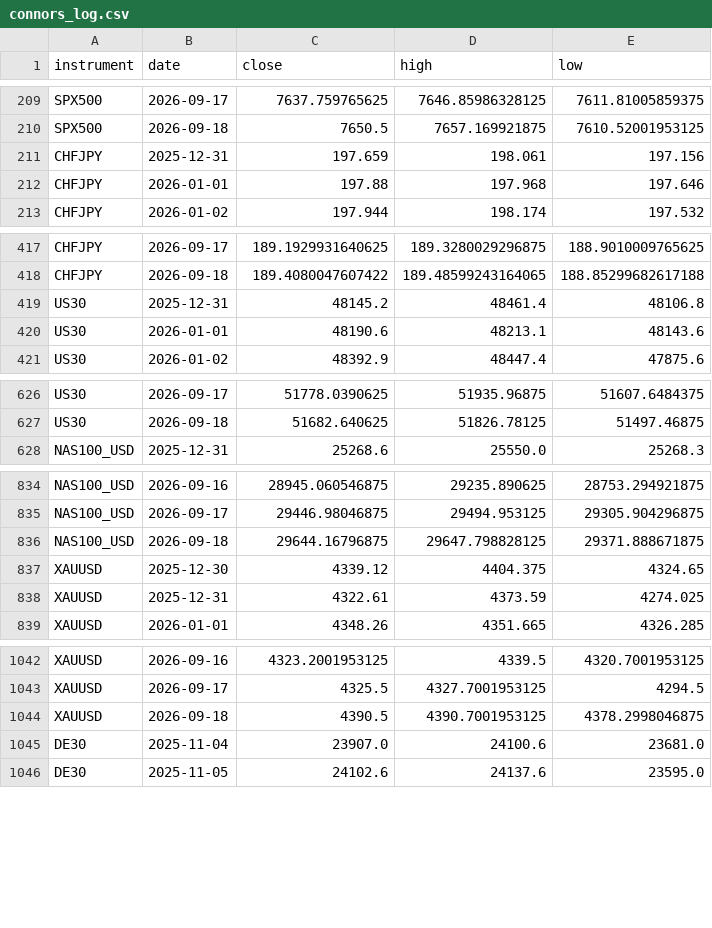
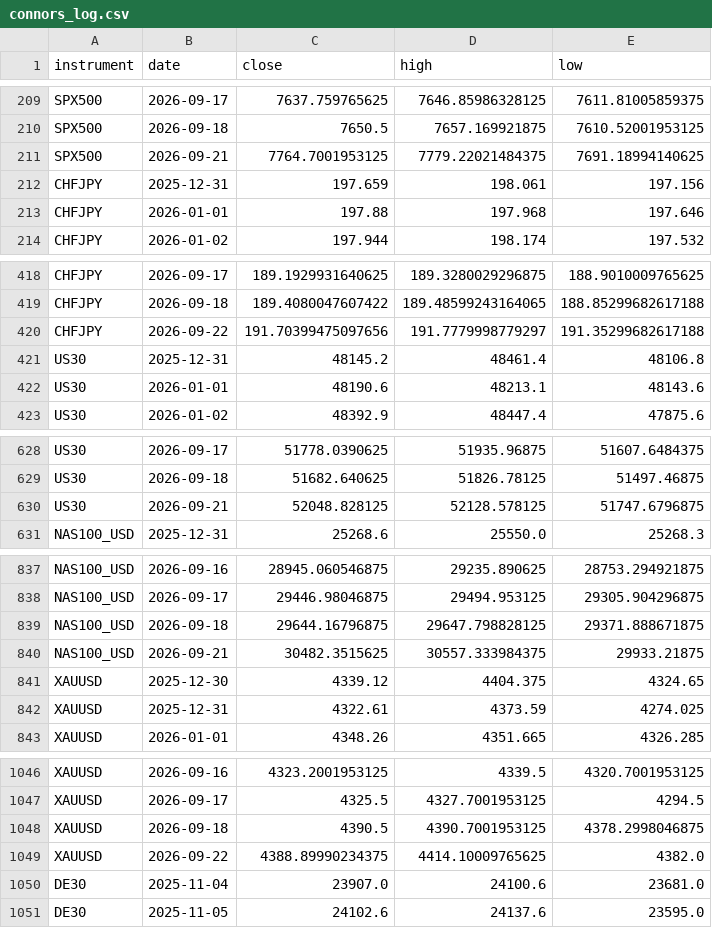
Before and after one commit to kenjtradez/portfolio-forward-test, a CSV file: connors_log.csv, drawn as a sheet; only a part is shown, gaps mark what is left out; the diff covers the shown part only; the diff names each change by its address in the sheet, - before the commit and + after, or states it on an @@ line.

```diff
--- a/connors_log.csv
+++ b/connors_log.csv
+row 211: SPX500 | 2026-09-21 | 7764.7001953125 | 7779.22021484375 | 7691.18994140625
+row 420: CHFJPY | 2026-09-22 | 191.70399475097656 | 191.7779998779297 | 191.35299682617188
+row 630: US30 | 2026-09-21 | 52048.828125 | 52128.578125 | 51747.6796875
+row 840: NAS100_USD | 2026-09-21 | 30482.3515625 | 30557.333984375 | 29933.21875
+row 1049: XAUUSD | 2026-09-22 | 4388.89990234375 | 4414.10009765625 | 4382.0
```
Also changed, not shown: 3 added rows elsewhere in this file, donchian_log.csv, journal.csv, 3 other files.
